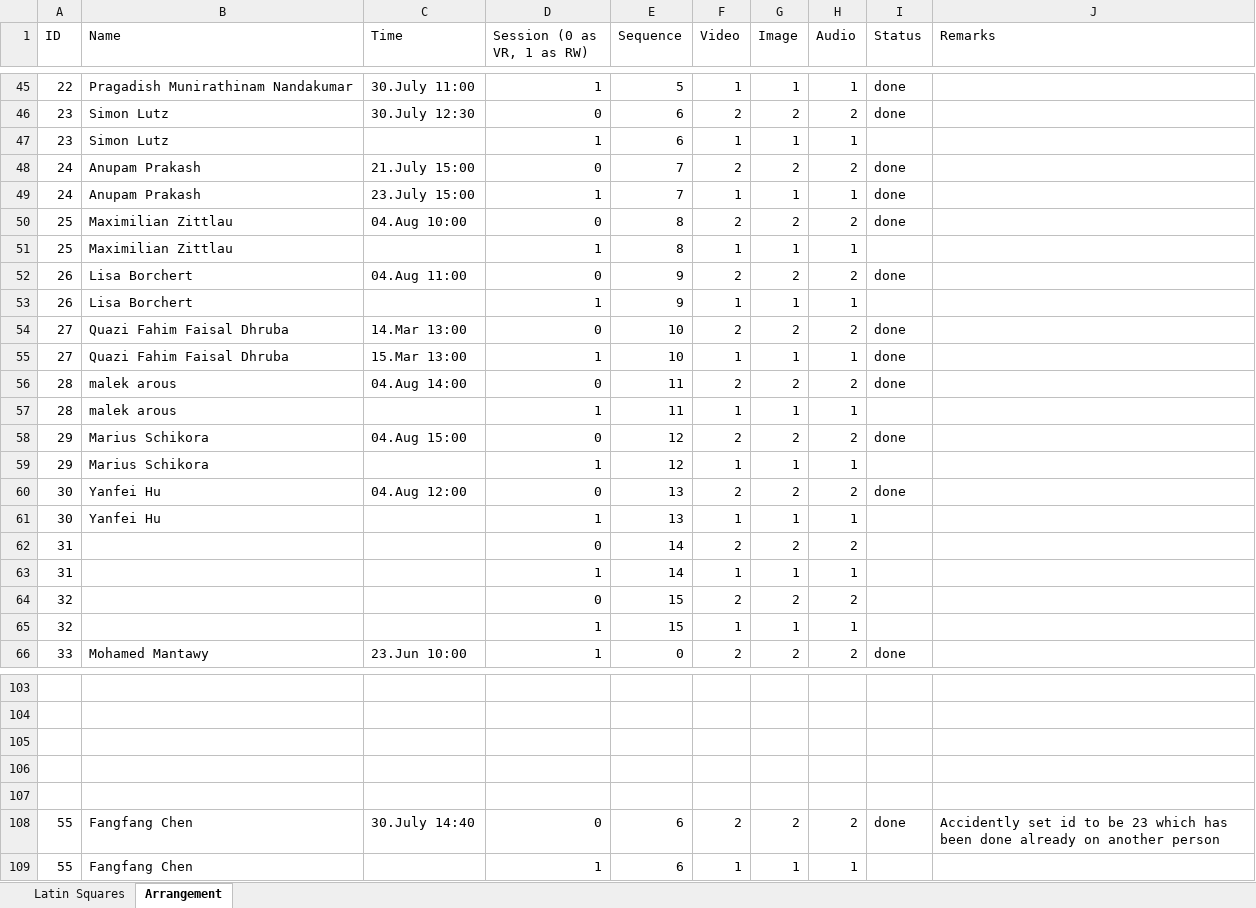
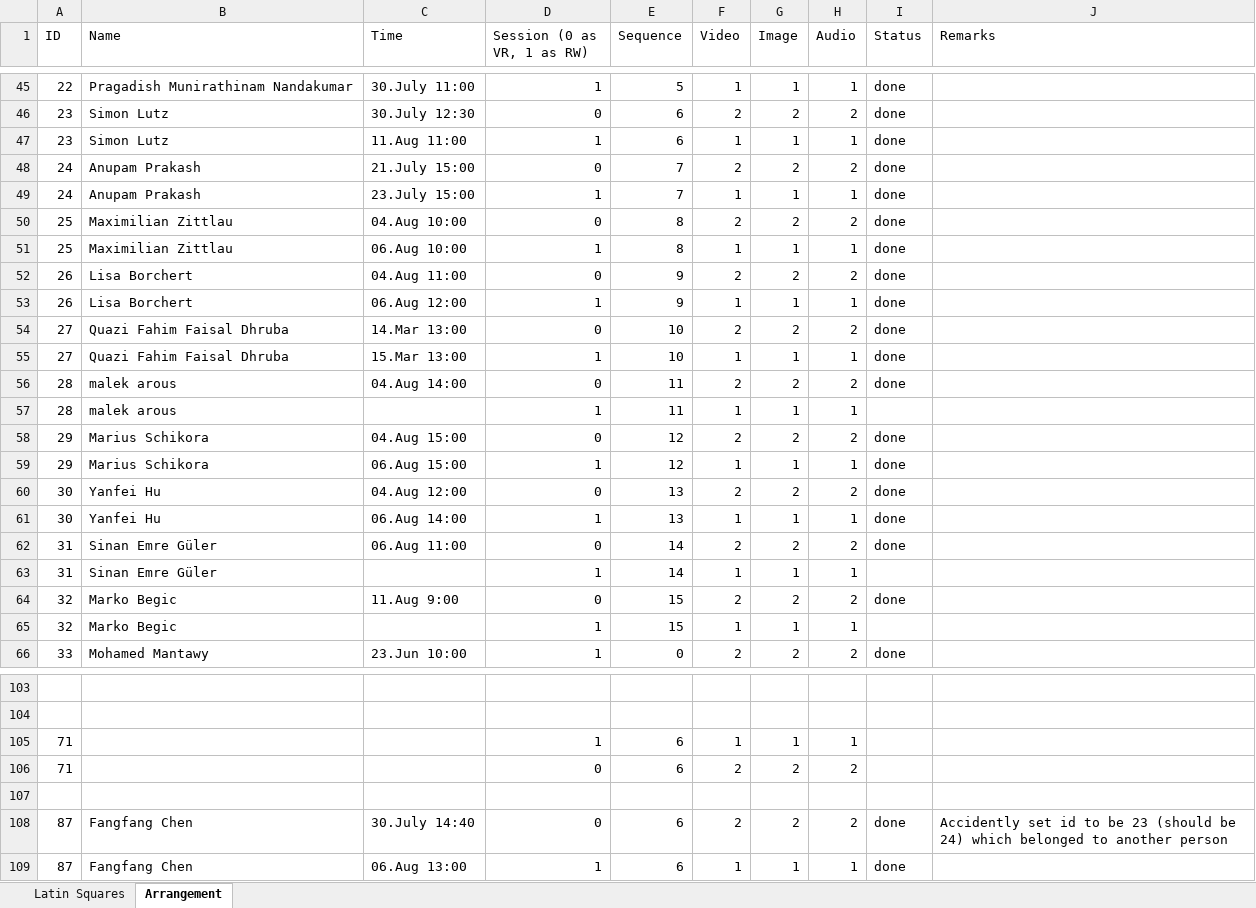
Before and after one commit to radiahrivu/MasterThesis, an Excel workbook: Experiment Arrangements.xlsx, sheet Arrangement, drawn as a sheet; only a part is shown, gaps mark what is left out; values as stored, in another font and other column widths than the file's, no cell formats; removed rows and columns are numbered as before the commit, all else as after; the diff covers the shown part only; the diff names each change by its address in the sheet, - before the commit and + after, or states it on an @@ line.

Commit message:
More experiments and changes

```diff
--- a/Experiment Arrangements.xlsx (sheet Arrangement)
+++ b/Experiment Arrangements.xlsx (sheet Arrangement)
-C47 (Time): (empty)
+C47 (Time): 11.Aug 11:00
-I47 (Status): (empty)
+I47 (Status): done
-C51 (Time): (empty)
+C51 (Time): 06.Aug 10:00
-I51 (Status): (empty)
+I51 (Status): done
-C53 (Time): (empty)
+C53 (Time): 06.Aug 12:00
-I53 (Status): (empty)
+I53 (Status): done
-C59 (Time): (empty)
+C59 (Time): 06.Aug 15:00
-I59 (Status): (empty)
+I59 (Status): done
-C61 (Time): (empty)
+C61 (Time): 06.Aug 14:00
-I61:I62 (Status): (empty)
+I61:I62 (Status): done
-B62:B63 (Name): (empty)
+B62:B63 (Name): Sinan Emre Güler
-C62 (Time): (empty)
+C62 (Time): 06.Aug 11:00
-B64:B65 (Name): (empty)
+B64:B65 (Name): Marko Begic
-C64 (Time): (empty)
+C64 (Time): 11.Aug 9:00
-I64 (Status): (empty)
+I64 (Status): done
+row 105: 71 |  |  | 1 | 6 | 1 | 1 | 1
+row 106: 71 |  |  | 0 | 6 | 2 | 2 | 2
-row 106: (empty)
-row 107: (empty)
-A108:A109 (ID): 55
+A108:A109 (ID): 87
-J108 (Remarks): …be 23 which has been done already on another person
+J108 (Remarks): …be 23 (should be 24) which belonged to another person
-C109 (Time): (empty)
+C109 (Time): 06.Aug 13:00
-I109 (Status): (empty)
+I109 (Status): done
```
Also changed, not shown: 6 edited cells elsewhere in this sheet, cell formats, 11 other files.
